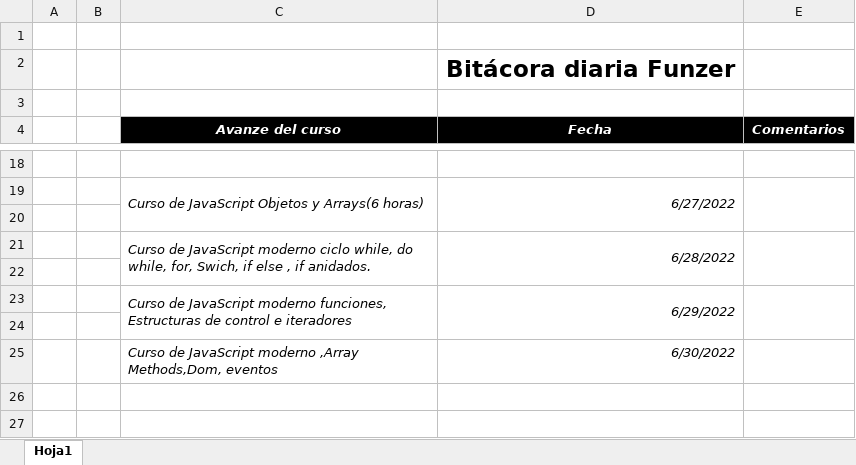
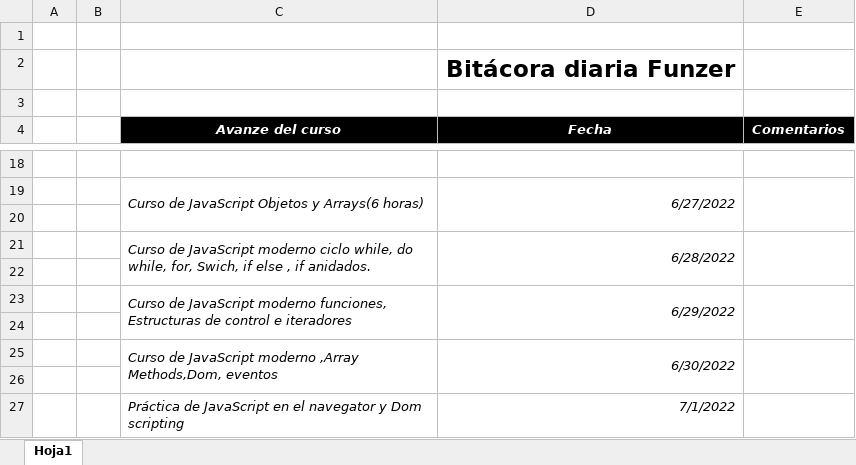
Before and after one commit to ashley-ifi/bitacora, an Excel workbook: Bitacora.xlsx, sheet Hoja1, drawn as a sheet; only a part is shown, gaps mark what is left out; values as stored, in another font and other column widths than the file's, no borders; the diff names each change by its address in the sheet, - before the commit and + after, or states it on an @@ line.

Commit message:
Agregue la practica de hoy 1/7/2022

```diff
--- a/Bitacora.xlsx (sheet Hoja1)
+++ b/Bitacora.xlsx (sheet Hoja1)
+C25:C26 merged
+D25:D26 merged
+E25:E26 merged
+row 26: (empty)
+row 27:  |  | Práctica de JavaScript en el navegator y Dom scripting | 7/1/2022
```
